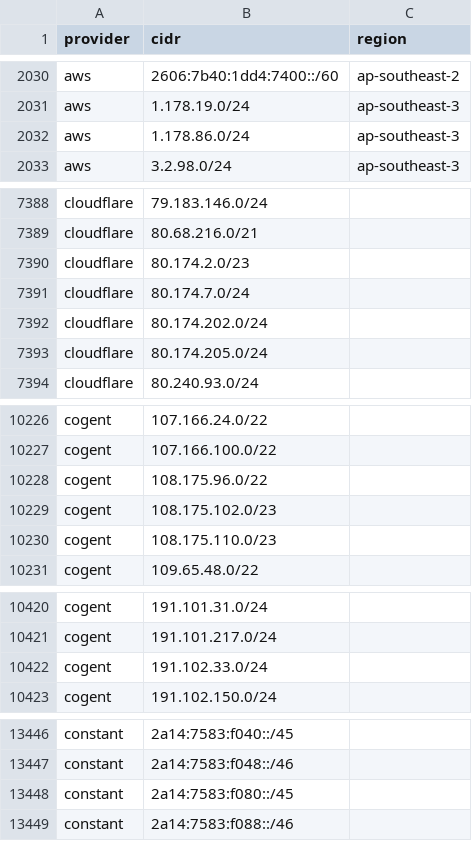
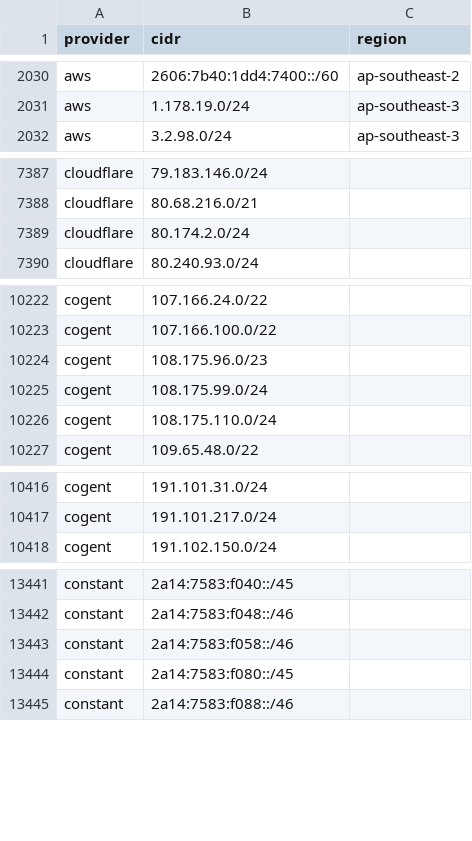
Before and after one commit to 123jjck/cdn-ip-ranges, a CSV file: all/all.csv, drawn as a sheet; only a part is shown, gaps mark what is left out; the diff covers the shown part only.

```diff
--- a/all/all.csv
+++ b/all/all.csv
@@ -2031,3 +2031,2 @@ aws,2606:7b40:1dd4:7400::/60,ap-southeast-2
 aws,1.178.19.0/24,ap-southeast-3
-aws,1.178.86.0/24,ap-southeast-3
 aws,3.2.98.0/24,ap-southeast-3
@@ -7389,6 +7388,3 @@ cloudflare,79.183.146.0/24,
 cloudflare,80.68.216.0/21,
-cloudflare,80.174.2.0/23,
-cloudflare,80.174.7.0/24,
-cloudflare,80.174.202.0/24,
-cloudflare,80.174.205.0/24,
+cloudflare,80.174.2.0/24,
 cloudflare,80.240.93.0/24,
@@ -10227,5 +10223,5 @@ cogent,107.166.24.0/22,
 cogent,107.166.100.0/22,
-cogent,108.175.96.0/22,
-cogent,108.175.102.0/23,
-cogent,108.175.110.0/23,
+cogent,108.175.96.0/23,
+cogent,108.175.99.0/24,
+cogent,108.175.110.0/24,
 cogent,109.65.48.0/22,
@@ -10421,3 +10417,2 @@ cogent,191.101.31.0/24,
 cogent,191.101.217.0/24,
-cogent,191.102.33.0/24,
 cogent,191.102.150.0/24,
@@ -13447,2 +13442,3 @@ constant,2a14:7583:f040::/45,
 constant,2a14:7583:f048::/46,
+constant,2a14:7583:f058::/46,
 constant,2a14:7583:f080::/45,
```
Also changed, not shown: 1 added row and 2 removed rows elsewhere in this file, 52 other files.
